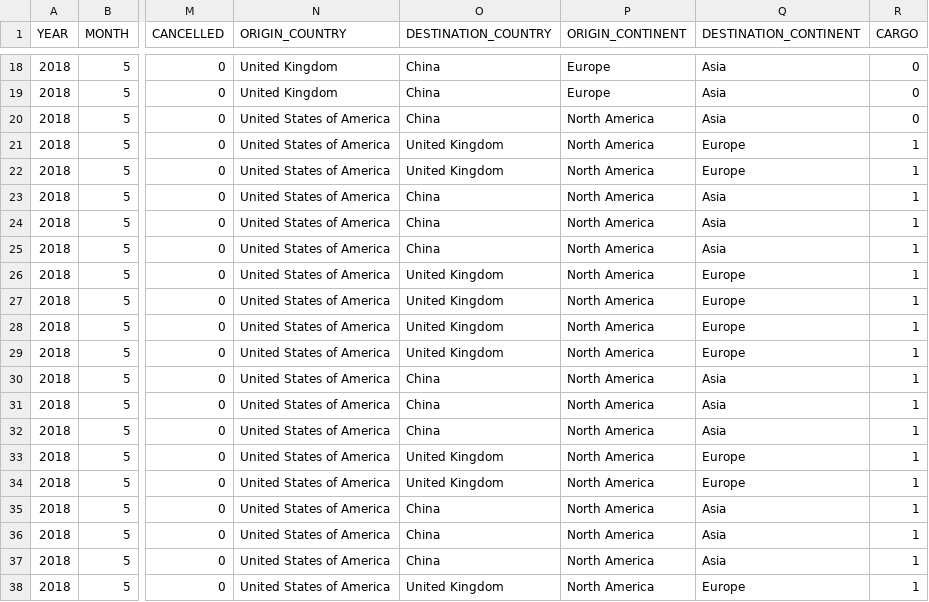
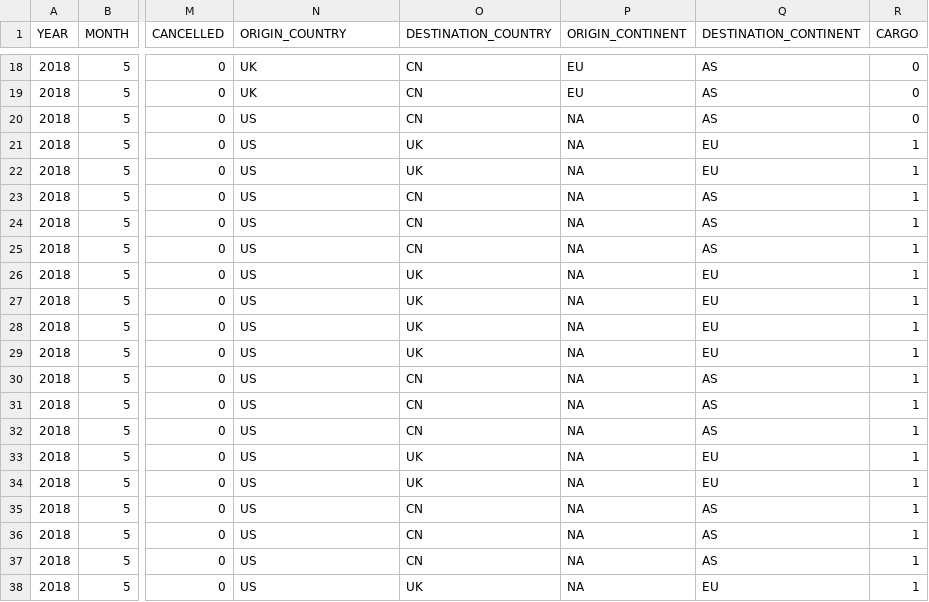
Before and after one commit to HighFlyersTeam/flight-tracker, a CSV file: app/data.csv, drawn as a sheet; only a part is shown, gaps mark what is left out; the diff covers the shown part only; the diff names each change by its address in the sheet, - before the commit and + after, or states it on an @@ line.

Commit message:
Changed the data file to use codes for country/continent

```diff
--- a/app/data.csv
+++ b/app/data.csv
-N18:N19 (ORIGIN_COUNTRY): United Kingdom
+N18:N19 (ORIGIN_COUNTRY): UK
-O18:O20 (DESTINATION_COUNTRY): China
+O18:O20 (DESTINATION_COUNTRY): CN
-P18:P19 (ORIGIN_CONTINENT): Europe
+P18:P19 (ORIGIN_CONTINENT): EU
-Q18:Q20 (DESTINATION_CONTINENT): Asia
+Q18:Q20 (DESTINATION_CONTINENT): AS
-N20:N38 (ORIGIN_COUNTRY): United States of America
+N20:N38 (ORIGIN_COUNTRY): US
-P20:P38 (ORIGIN_CONTINENT): North America
+P20:P38 (ORIGIN_CONTINENT): NA
-O21:O22 (DESTINATION_COUNTRY): United Kingdom
+O21:O22 (DESTINATION_COUNTRY): UK
-Q21:Q22 (DESTINATION_CONTINENT): Europe
+Q21:Q22 (DESTINATION_CONTINENT): EU
-O23:O25 (DESTINATION_COUNTRY): China
+O23:O25 (DESTINATION_COUNTRY): CN
-Q23:Q25 (DESTINATION_CONTINENT): Asia
+Q23:Q25 (DESTINATION_CONTINENT): AS
-O26:O29 (DESTINATION_COUNTRY): United Kingdom
+O26:O29 (DESTINATION_COUNTRY): UK
-Q26:Q29 (DESTINATION_CONTINENT): Europe
+Q26:Q29 (DESTINATION_CONTINENT): EU
-O30:O32 (DESTINATION_COUNTRY): China
+O30:O32 (DESTINATION_COUNTRY): CN
-Q30:Q32 (DESTINATION_CONTINENT): Asia
+Q30:Q32 (DESTINATION_CONTINENT): AS
-O33:O34 (DESTINATION_COUNTRY): United Kingdom
+O33:O34 (DESTINATION_COUNTRY): UK
-Q33:Q34 (DESTINATION_CONTINENT): Europe
+Q33:Q34 (DESTINATION_CONTINENT): EU
-O35:O37 (DESTINATION_COUNTRY): China
+O35:O37 (DESTINATION_COUNTRY): CN
-Q35:Q37 (DESTINATION_CONTINENT): Asia
+Q35:Q37 (DESTINATION_CONTINENT): AS
-O38 (DESTINATION_COUNTRY): United Kingdom
+O38 (DESTINATION_COUNTRY): UK
-Q38 (DESTINATION_CONTINENT): Europe
+Q38 (DESTINATION_CONTINENT): EU
```
Also changed, not shown: 64 edited cells elsewhere in this file.
